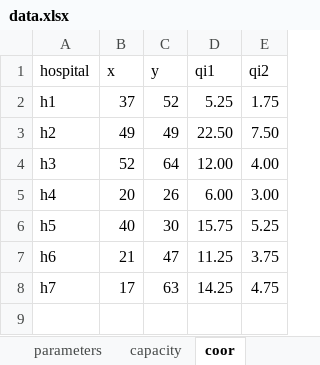
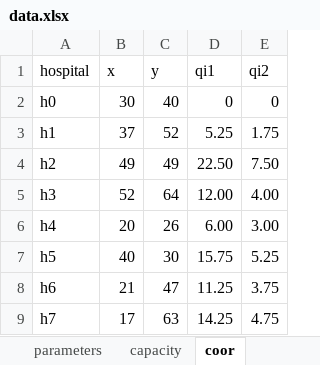
Before and after one commit to TheKienLe/Operational-Research, an Excel workbook: VRP/data.xlsx, sheet coor, drawn as a sheet; values as stored, in another font and other column widths than the file's, no borders; charts and pictures not drawn; the diff names each change by its address in the sheet, - before the commit and + after, or states it on an @@ line.

Commit message:
change data file and fixed objective function

```diff
--- a/VRP/data.xlsx (sheet coor)
+++ b/VRP/data.xlsx (sheet coor)
+row 2: h0 | 30 | 40 | 0 | 0
```
Also changed, not shown: sheet capacity, 1 other file.
